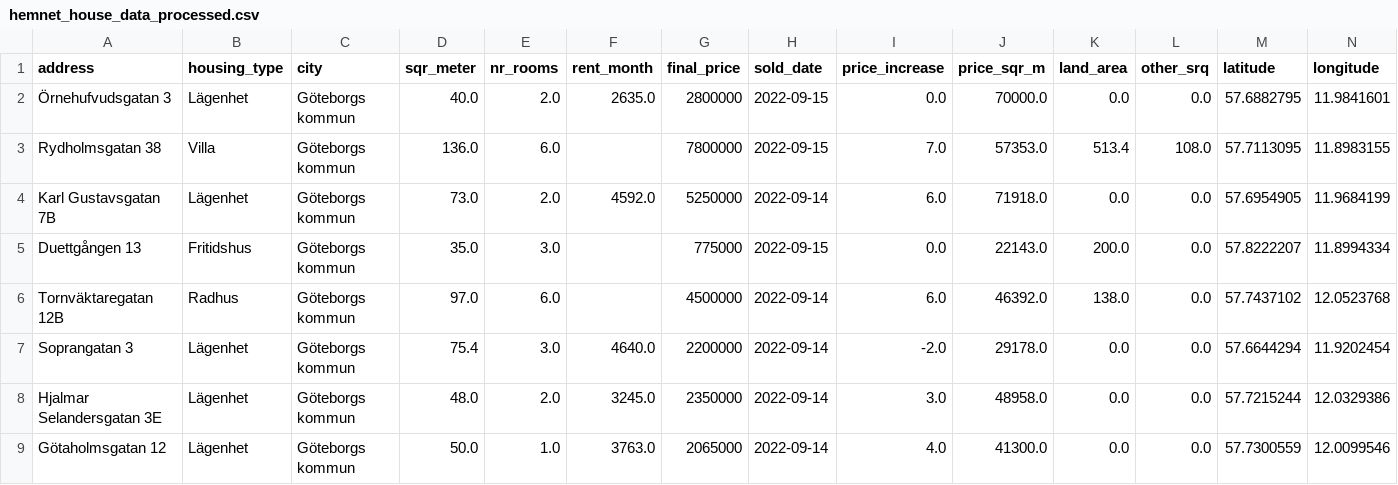
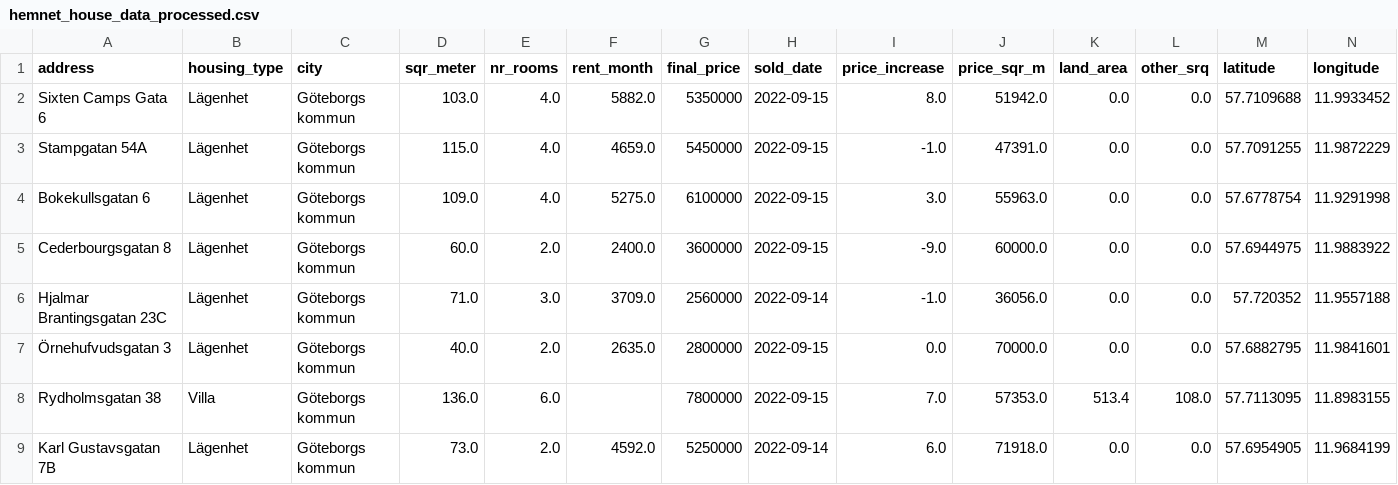
Before and after one commit to amandaabedahad/house-price-analytics, a CSV file: hemnet_data/my_old_data/hemnet_house_data_processed.csv (was hemnet_data/hemnet_house_data_processed.csv), drawn as a sheet; only a part is shown; the shorter side is filled out with more unchanged rows; rows hold the shown columns only; the diff names each change by its address in the sheet, - before the commit and + after, or states it on an @@ line.

```diff
--- a/hemnet_data/hemnet_house_data_processed.csv
+++ b/hemnet_data/my_old_data/hemnet_house_data_processed.csv
+row 2: Sixten Camps Gata 6 | Lägenhet | Göteborgs kommun | 103.0 | 4.0 | 5882.0 | 5350000 | 2022-09-15 | 8.0 | 51942.0 | 0.0 | 0.0 | 57.7109688 | 11.9933452
+row 3: Stampgatan 54A | Lägenhet | Göteborgs kommun | 115.0 | 4.0 | 4659.0 | 5450000 | 2022-09-15 | -1.0 | 47391.0 | 0.0 | 0.0 | 57.7091255 | 11.9872229
+row 4: Bokekullsgatan 6 | Lägenhet | Göteborgs kommun | 109.0 | 4.0 | 5275.0 | 6100000 | 2022-09-15 | 3.0 | 55963.0 | 0.0 | 0.0 | 57.6778754 | 11.9291998
+row 5: Cederbourgsgatan 8 | Lägenhet | Göteborgs kommun | 60.0 | 2.0 | 2400.0 | 3600000 | 2022-09-15 | -9.0 | 60000.0 | 0.0 | 0.0 | 57.6944975 | 11.9883922
+row 6: Hjalmar Brantingsgatan 23C | Lägenhet | Göteborgs kommun | 71.0 | 3.0 | 3709.0 | 2560000 | 2022-09-14 | -1.0 | 36056.0 | 0.0 | 0.0 | 57.720352 | 11.9557188
```
Also changed, not shown: hemnet_data/my_old_data/hemnet_house_data_raw.csv, 1 other file.
